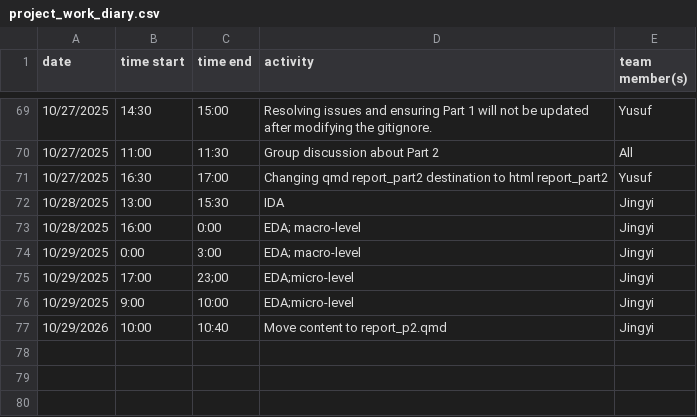
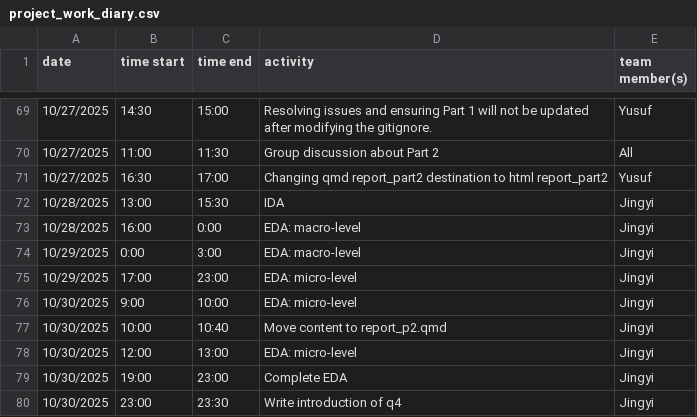
Before and after one commit to yusufkurniar/germany-sweden-financial-health-comparison, a CSV file: project_work_diary.csv, drawn as a sheet; only a part is shown, gaps mark what is left out.

Commit message:
Write the introduction of q4.

```diff
--- a/project_work_diary.csv
+++ b/project_work_diary.csv
@@ -72,6 +72,9 @@ date, time start, time end, activity, team member(s)
 10/28/2025,13:00,15:30,IDA,Jingyi
-10/28/2025,16:00,0:00,EDA; macro-level,Jingyi
-10/29/2025,0:00,3:00,EDA; macro-level,Jingyi
-10/29/2025,17:00,23;00,EDA;micro-level,Jingyi
-10/29/2025,9:00,10:00,EDA;micro-level,Jingyi
-10/29/2026,10:00,10:40,Move content to report_p2.qmd,Jingyi
+10/28/2025,16:00,0:00,EDA: macro-level,Jingyi
+10/29/2025,0:00,3:00,EDA: macro-level,Jingyi
+10/29/2025,17:00,23:00,EDA: micro-level,Jingyi
+10/30/2025,9:00,10:00,EDA: micro-level,Jingyi
+10/30/2025,10:00,10:40,Move content to report_p2.qmd,Jingyi
+10/30/2025,12:00,13:00,EDA: micro-level,Jingyi
+10/30/2025,19:00,23:00,Complete EDA,Jingyi
+10/30/2025,23:00,23:30,Write introduction of q4,Jingyi
```
Also changed, not shown: 1 other file.
